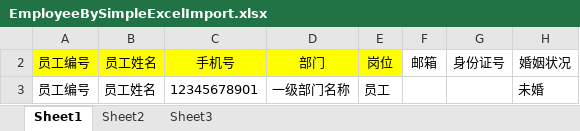
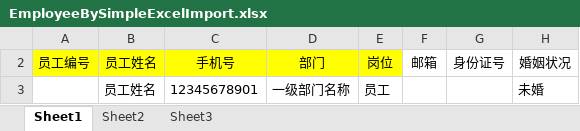
Before and after one commit to hust304/VMESNEW, an Excel workbook: vmes-file/fileUpload/excelTemplet/EmployeeBySimpleExcelImport.xlsx, sheet Sheet1, drawn as a sheet; only a part is shown; values as stored, in another font and other column widths than the file's, no borders; the diff names each change by its address in the sheet, - before the commit and + after, or states it on an @@ line.

Commit message:
员工Excel文件导入模板修改

```diff
--- a/vmes-file/fileUpload/excelTemplet/EmployeeBySimpleExcelImport.xlsx (sheet Sheet1)
+++ b/vmes-file/fileUpload/excelTemplet/EmployeeBySimpleExcelImport.xlsx (sheet Sheet1)
-A3 (员工编号): 员工编号
+A3 (员工编号): (empty)
```
